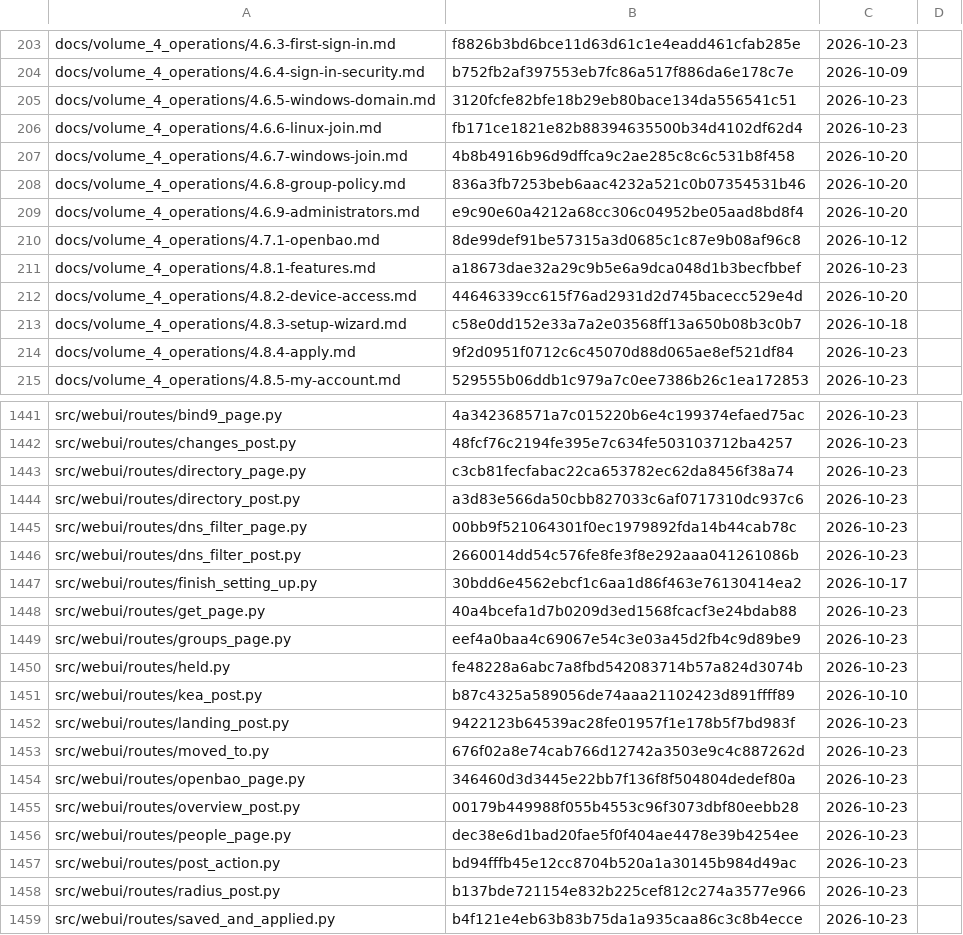
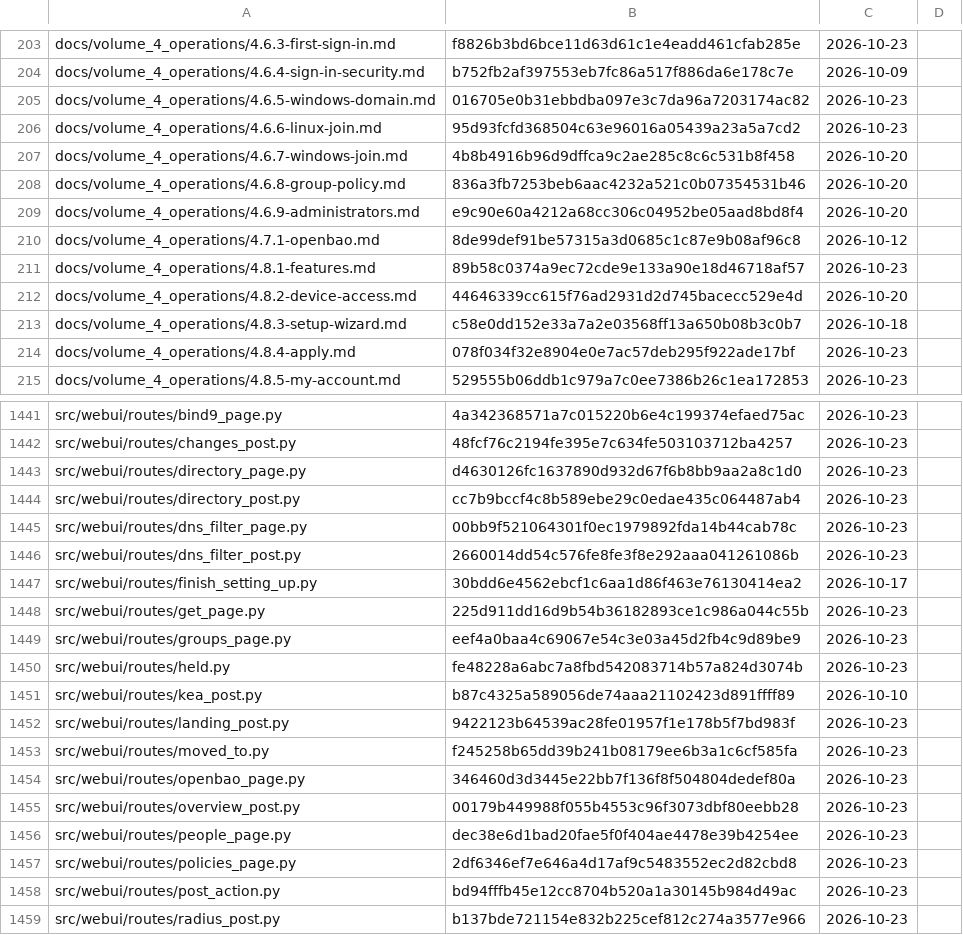
Before and after one commit to archdukejim/fabric-ctl, a TSV file: docs/volume_2_engineering_decisions/assets/review-ledger.tsv, drawn as a sheet; only a part is shown, gaps mark what is left out; the shorter side is filled out with more unchanged rows; the diff covers the shown part only.

```diff
--- a/docs/volume_2_engineering_decisions/assets/review-ledger.tsv
+++ b/docs/volume_2_engineering_decisions/assets/review-ledger.tsv
@@ -204,4 +204,4 @@ docs/volume_4_operations/4.6.3-first-sign-in.md	f8826b3bd6bce11d63d61c1e4eadd461
 docs/volume_4_operations/4.6.4-sign-in-security.md	b752fb2af397553eb7fc86a517f886da6e178c7e	2026-10-09	
-docs/volume_4_operations/4.6.5-windows-domain.md	3120fcfe82bfe18b29eb80bace134da556541c51	2026-10-23	
-docs/volume_4_operations/4.6.6-linux-join.md	fb171ce1821e82b88394635500b34d4102df62d4	2026-10-23	
+docs/volume_4_operations/4.6.5-windows-domain.md	016705e0b31ebbdba097e3c7da96a7203174ac82	2026-10-23	
+docs/volume_4_operations/4.6.6-linux-join.md	95d93fcfd368504c63e96016a05439a23a5a7cd2	2026-10-23	
 docs/volume_4_operations/4.6.7-windows-join.md	4b8b4916b96d9dffca9c2ae285c8c6c531b8f458	2026-10-20	
@@ -210,6 +210,6 @@ docs/volume_4_operations/4.6.9-administrators.md	e9c90e60a4212a68cc306c04952be05
 docs/volume_4_operations/4.7.1-openbao.md	8de99def91be57315a3d0685c1c87e9b08af96c8	2026-10-12	
-docs/volume_4_operations/4.8.1-features.md	a18673dae32a29c9b5e6a9dca048d1b3becfbbef	2026-10-23	
+docs/volume_4_operations/4.8.1-features.md	89b58c0374a9ec72cde9e133a90e18d46718af57	2026-10-23	
 docs/volume_4_operations/4.8.2-device-access.md	44646339cc615f76ad2931d2d745bacecc529e4d	2026-10-20	
 docs/volume_4_operations/4.8.3-setup-wizard.md	c58e0dd152e33a7a2e03568ff13a650b08b3c0b7	2026-10-18	
-docs/volume_4_operations/4.8.4-apply.md	9f2d0951f0712c6c45070d88d065ae8ef521df84	2026-10-23	
+docs/volume_4_operations/4.8.4-apply.md	078f034f32e8904e0e7ac57deb295f922ade17bf	2026-10-23	
 docs/volume_4_operations/4.8.5-my-account.md	529555b06ddb1c979a7c0ee7386b26c1ea172853	2026-10-23	
@@ -1442,4 +1442,4 @@ src/webui/routes/bind9_page.py	4a342368571a7c015220b6e4c199374efaed75ac	2026-10-
 src/webui/routes/changes_post.py	48fcf76c2194fe395e7c634fe503103712ba4257	2026-10-23	
-src/webui/routes/directory_page.py	c3cb81fecfabac22ca653782ec62da8456f38a74	2026-10-23	
-src/webui/routes/directory_post.py	a3d83e566da50cbb827033c6af0717310dc937c6	2026-10-23	
+src/webui/routes/directory_page.py	d4630126fc1637890d932d67f6b8bb9aa2a8c1d0	2026-10-23	
+src/webui/routes/directory_post.py	cc7b9bccf4c8b589ebe29c0edae435c064487ab4	2026-10-23	
 src/webui/routes/dns_filter_page.py	00bb9f521064301f0ec1979892fda14b44cab78c	2026-10-23	
@@ -1447,3 +1447,3 @@ src/webui/routes/dns_filter_post.py	2660014dd54c576fe8fe3f8e292aaa041261086b	202
 src/webui/routes/finish_setting_up.py	30bdd6e4562ebcf1c6aa1d86f463e76130414ea2	2026-10-17	
-src/webui/routes/get_page.py	40a4bcefa1d7b0209d3ed1568fcacf3e24bdab88	2026-10-23	
+src/webui/routes/get_page.py	225d911dd16d9b54b36182893ce1c986a044c55b	2026-10-23	
 src/webui/routes/groups_page.py	eef4a0baa4c69067e54c3e03a45d2fb4c9d89be9	2026-10-23	
@@ -1452,3 +1452,3 @@ src/webui/routes/kea_post.py	b87c4325a589056de74aaa21102423d891ffff89	2026-10-10
 src/webui/routes/landing_post.py	9422123b64539ac28fe01957f1e178b5f7bd983f	2026-10-23	
-src/webui/routes/moved_to.py	676f02a8e74cab766d12742a3503e9c4c887262d	2026-10-23	
+src/webui/routes/moved_to.py	f245258b65dd39b241b08179ee6b3a1c6cf585fa	2026-10-23	
 src/webui/routes/openbao_page.py	346460d3d3445e22bb7f136f8f504804dedef80a	2026-10-23	
@@ -1456,2 +1456,3 @@ src/webui/routes/overview_post.py	00179b449988f055b4553c96f3073dbf80eebb28	2026-
 src/webui/routes/people_page.py	dec38e6d1bad20fae5f0f404ae4478e39b4254ee	2026-10-23	
+src/webui/routes/policies_page.py	2df6346ef7e646a4d17af9c5483552ec2d82cbd8	2026-10-23	
 src/webui/routes/post_action.py	bd94fffb45e12cc8704b520a1a30145b984d49ac	2026-10-23	
```
Also changed, not shown: 2 added rows and 27 edited cells elsewhere in this file, scripts/docs/lib_doc_numbers.tsv, 35 other files.
